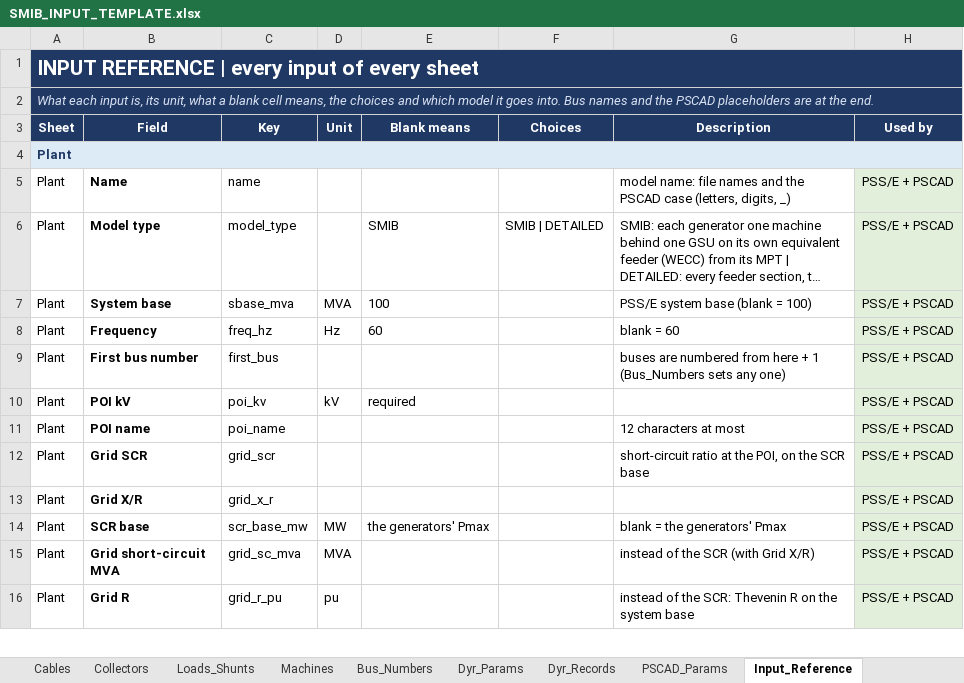
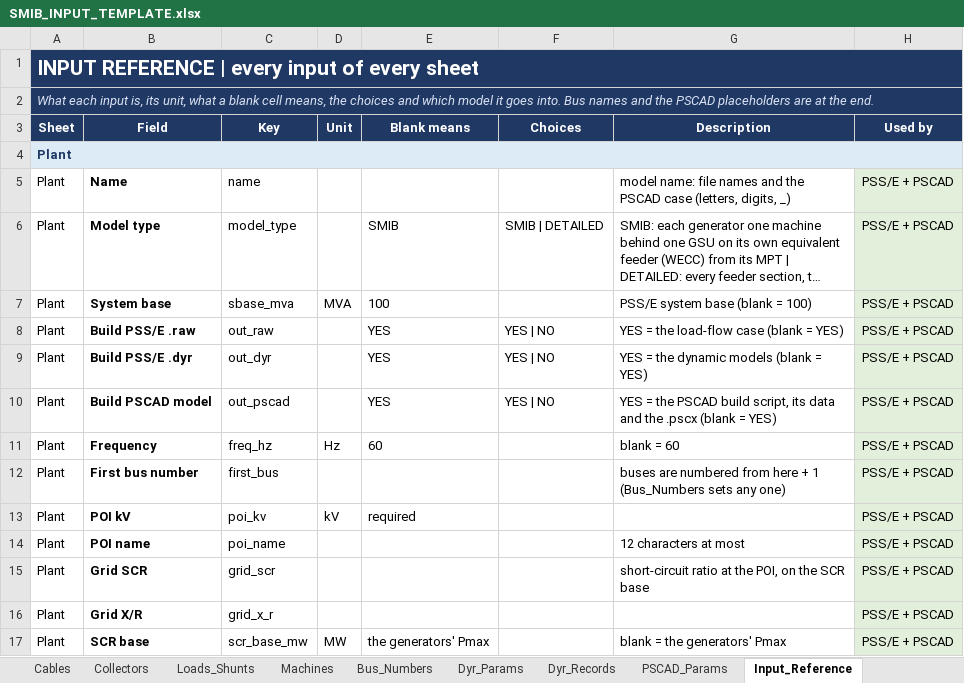
Before and after one commit to venky228/venky228, an Excel workbook: smib/SMIB_INPUT_TEMPLATE.xlsx, sheet Input_Reference, drawn as a sheet; only a part is shown; the shorter side is filled out with more unchanged rows; long unchanged cells end in …; values as stored, in another font and other column widths than the file's, no borders; the diff names each change by its address in the sheet, - before the commit and + after, or states it on an @@ line.

```diff
--- a/smib/SMIB_INPUT_TEMPLATE.xlsx (sheet Input_Reference)
+++ b/smib/SMIB_INPUT_TEMPLATE.xlsx (sheet Input_Reference)
+row 8: Plant | Build PSS/E .raw | out_raw |  | YES | YES | NO | YES = the load-flow case (blank = YES) | PSS/E + PSCAD
+row 9: Plant | Build PSS/E .dyr | out_dyr |  | YES | YES | NO | YES = the dynamic models (blank = YES) | PSS/E + PSCAD
+row 10: Plant | Build PSCAD model | out_pscad |  | YES | YES | NO | YES = the PSCAD build script, its data and the .pscx (blank = YES) | PSS/E + PSCAD
```
Also changed, not shown: sheet Plant, 1 other file.
